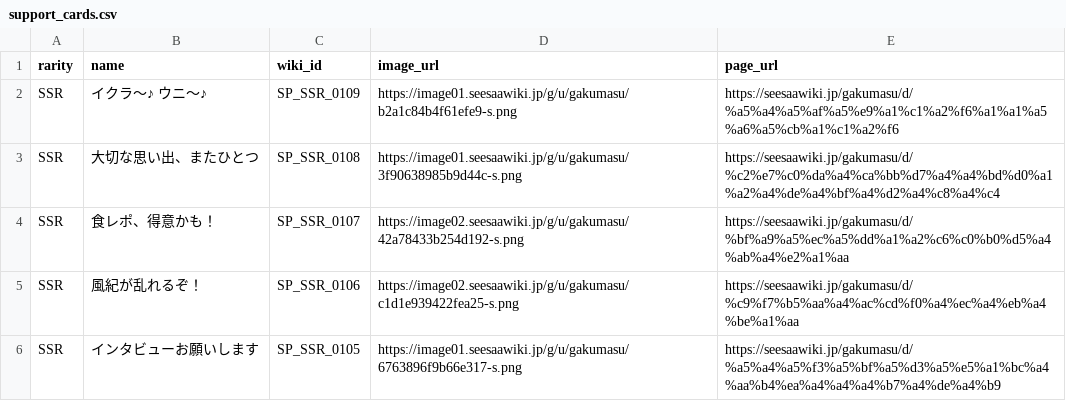
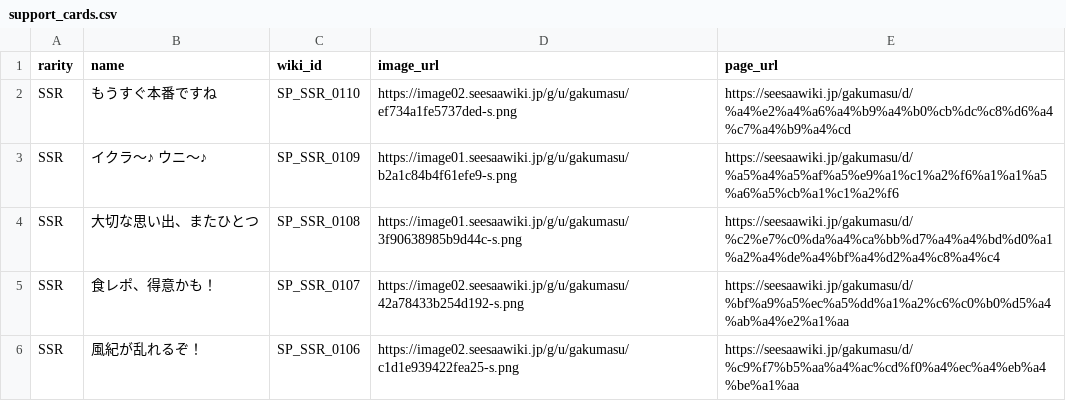
Before and after one commit to shigehirom/gakumas-tools, a CSV file: gakumas-support_cards/support_cards.csv, drawn as a sheet; only a part is shown; the shorter side is filled out with more unchanged rows; the diff names each change by its address in the sheet, - before the commit and + after, or states it on an @@ line.

```diff
--- a/gakumas-support_cards/support_cards.csv
+++ b/gakumas-support_cards/support_cards.csv
+row 2: SSR | もうすぐ本番ですね | SP_SSR_0110 | https://image02.seesaawiki.jp/g/u/gakumasu/ef734a1fe5737ded-s.png | https://seesaawiki.jp/gakumasu/d/%a4%e2%a4%a6%a4%b9%a4%b0%cb%dc%c8%d6%a4%c7%a4%b9%a4%cd
```
Also changed, not shown: 15 other files.
